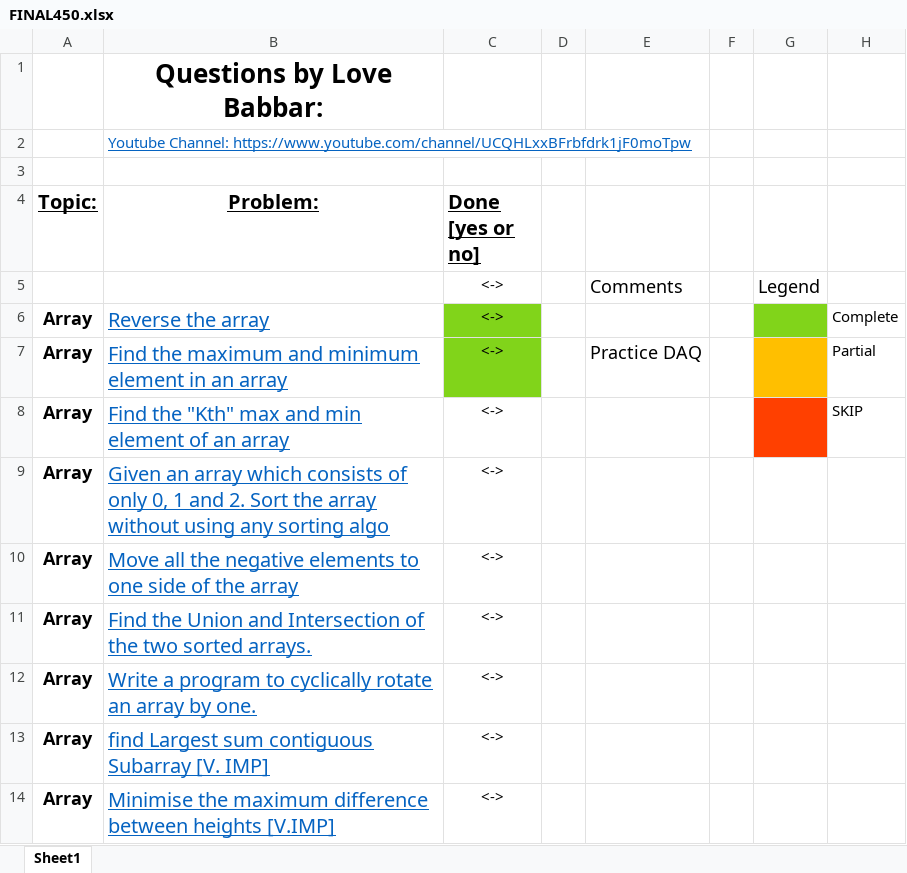
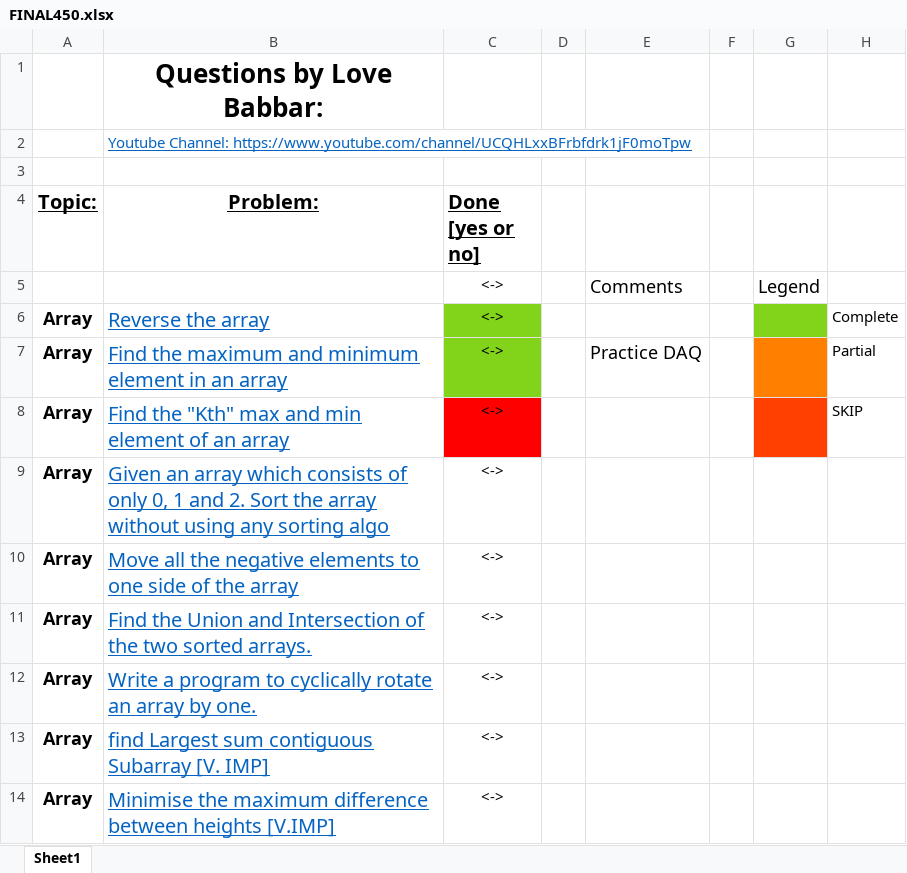
Before and after one commit to ayushbasak/DSA_Algos, an Excel workbook: FINAL450.xlsx, sheet Sheet1, drawn as a sheet; only a part is shown; values as stored, in another font and other column widths than the file's, no borders; the diff names each change by its address in the sheet, - before the commit and + after, or states it on an @@ line.

```diff
--- a/FINAL450.xlsx (sheet Sheet1)
+++ b/FINAL450.xlsx (sheet Sheet1)
-G7 fill: #FFBF00
+G7 fill: #FF8000
-C8 fill: none
+C8 fill: #FF0000
```
Also changed, not shown: 3 other files.
